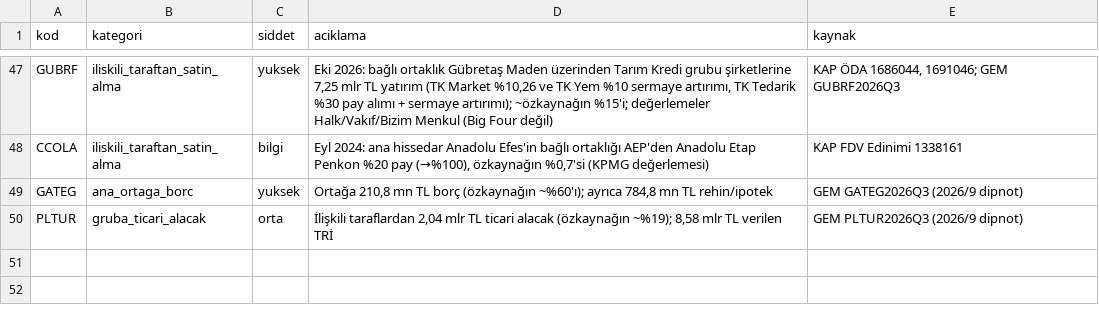
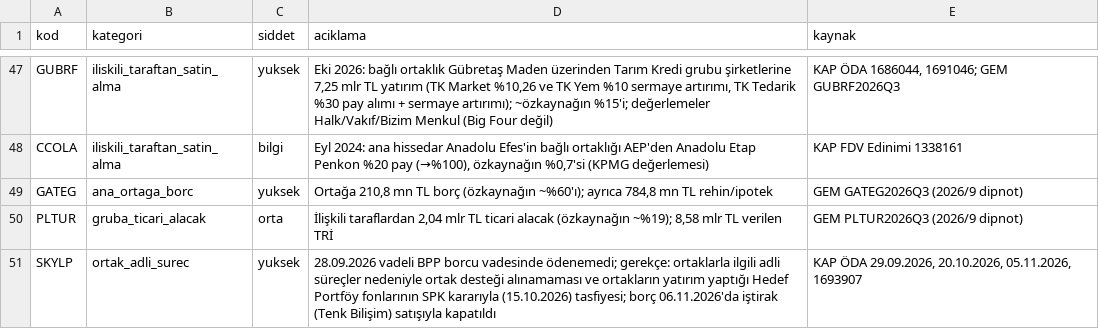
Before and after one commit to deryaozyuvali/Bist-tarama-otomasyon, a CSV file: temel/iliskili_degerlendirme.csv, drawn as a sheet; only a part is shown, gaps mark what is left out.

```diff
--- a/temel/iliskili_degerlendirme.csv
+++ b/temel/iliskili_degerlendirme.csv
@@ -50 +50,2 @@ GATEG,ana_ortaga_borc,yuksek,"Ortağa 210,8 mn TL borç (özkaynağın ~%60'ı);
 PLTUR,gruba_ticari_alacak,orta,"İlişkili taraflardan 2,04 mlr TL ticari alacak (özkaynağın ~%19); 8,58 mlr TL verilen TRİ",GEM PLTUR2026Q3 (2026/9 dipnot)
+SKYLP,ortak_adli_surec,yuksek,"28.09.2026 vadeli BPP borcu vadesinde ödenemedi; gerekçe: ortaklarla ilgili adli süreçler nedeniyle ortak desteği alınamaması ve ortakların yatırım yaptığı Hedef Portföy fonlarının SPK kararıyla (15.10.2026) tasfiyesi; borç 06.11.2026'da iştirak (Tenk Bilişim) satışıyla kapatıldı","KAP ÖDA 29.09.2026, 20.10.2026, 05.11.2026, 1693907"
```
Also changed, not shown: results/temel/2026-11-25/on_eleme.csv, results/temel/2026-11-25/tum_sirketler.csv, 4 other files.
